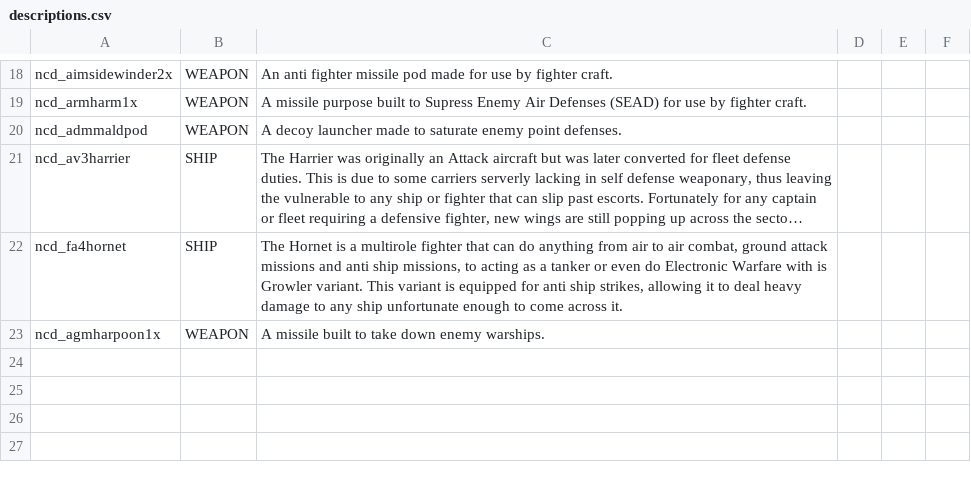
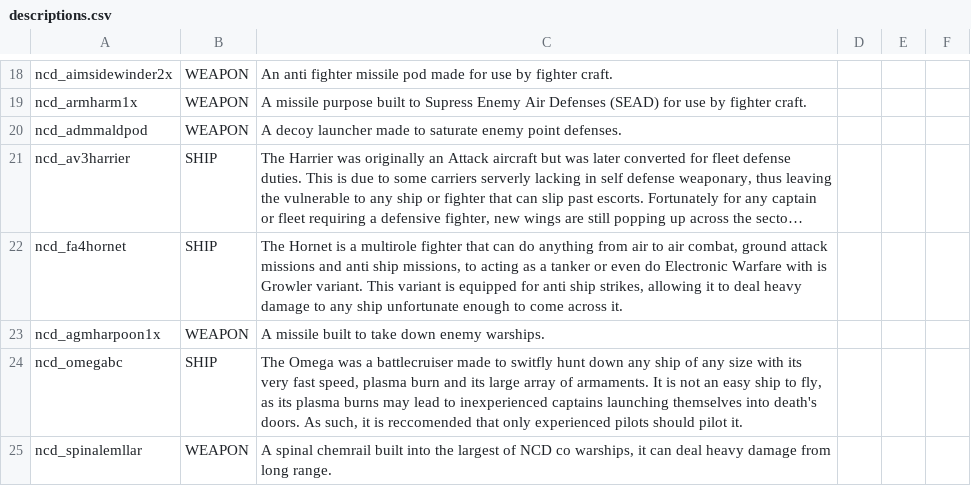
Before and after one commit to Spectre907YT/Arion-Battle_Stations, a CSV file: data/strings/descriptions.csv, drawn as a sheet; only a part is shown, gaps mark what is left out; long unchanged cells end in ….

Commit message:
new battlecruiser

```diff
--- a/data/strings/descriptions.csv
+++ b/data/strings/descriptions.csv
@@ -23 +23,3 @@ ncd_fa4hornet,SHIP,"The Hornet is a multirole fighter that can do anything from
 ncd_agmharpoon1x,WEAPON,A missile built to take down enemy warships.,,,
+ncd_omegabc,SHIP,"The Omega was a battlecruiser made to switfly hunt down any ship of any size with its very fast speed, plasma burn and its large array of armaments. It is not an easy ship to fly, as its plasma burns may lead to inexperienced captains launching themselves into death's doors. As such, it is reccomended that only experienced pilots should pilot it.",,,
+ncd_spinalemllar,WEAPON,"A spinal chemrail built into the largest of NCD co warships, it can deal heavy damage from long range.",,,
```
Also changed, not shown: data/hulls/ship_data.csv, data/hulls/wing_data.csv, 10 other files.
